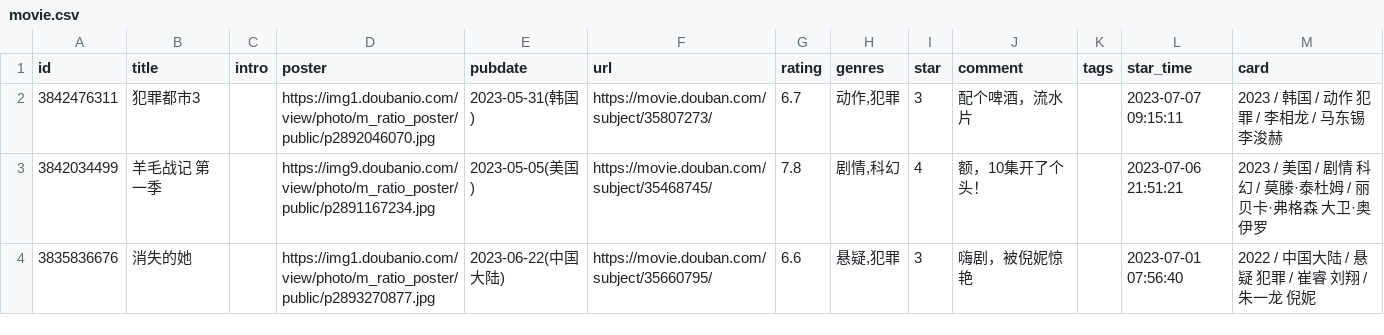
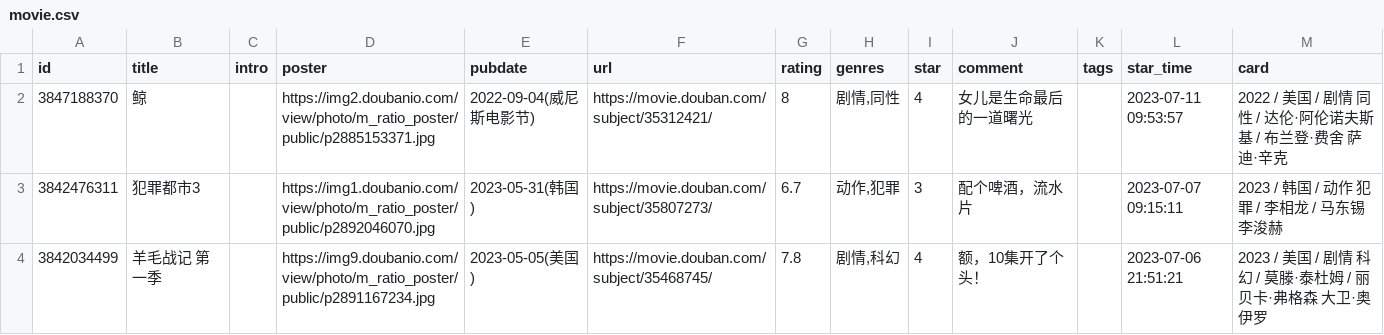
Before and after one commit to blue-isle/home, a CSV file: data/douban/movie.csv, drawn as a sheet; only a part is shown; the shorter side is filled out with more unchanged rows; the diff names each change by its address in the sheet, - before the commit and + after, or states it on an @@ line.

Commit message:
chore: update douban data

```diff
--- a/data/douban/movie.csv
+++ b/data/douban/movie.csv
+row 2: 3847188370 | 鲸 |  | https://img2.doubanio.com/view/photo/m_ratio_poster/public/p2885153371.jpg | 2022-09-04(威尼斯电影节) | https://movie.douban.com/subject/35312421/ | 8 | 剧情,同性 | 4 | 女儿是生命最后的一道曙光 |  | 2023-07-11 09:53:57 | 2022 / 美国 / 剧情 同性 / 达伦·阿伦诺夫斯基 / 布兰登·费舍 萨迪·辛克
```
